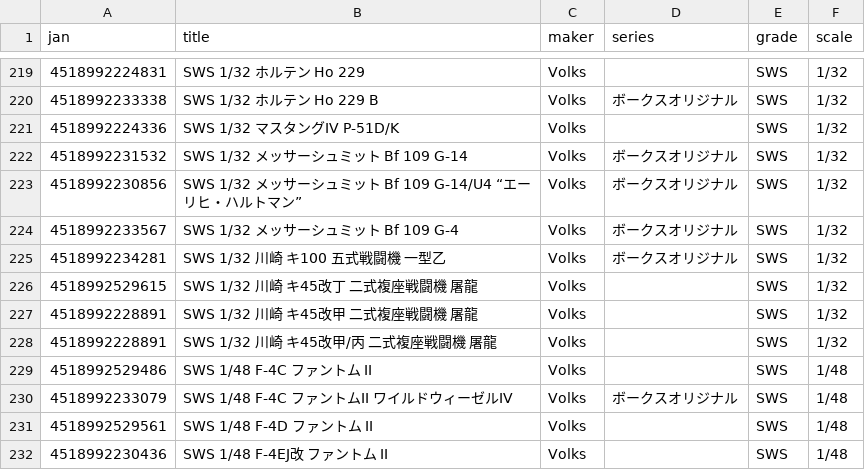
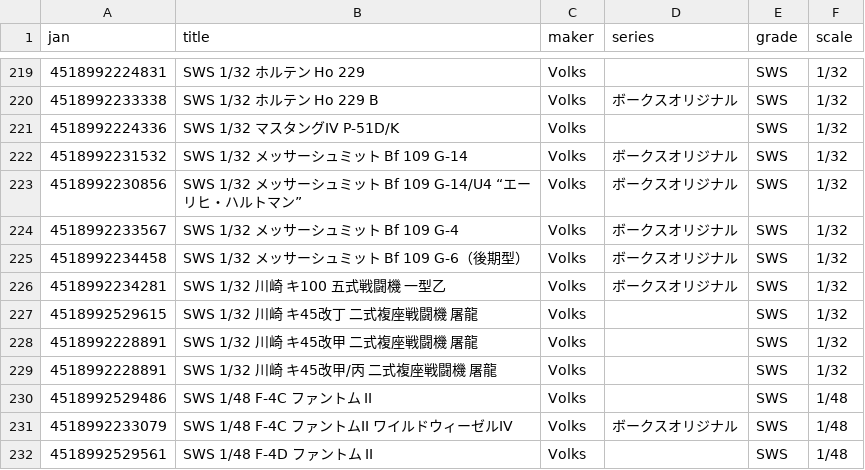
Before and after one commit to q64xb5xh4j-bot/Plalog, a CSV file: volks_models.csv, drawn as a sheet; only a part is shown, gaps mark what is left out; the shorter side is filled out with more unchanged rows.

```diff
--- a/volks_models.csv
+++ b/volks_models.csv
@@ -224,2 +224,3 @@ jan,title,maker,series,grade,scale
 4518992233567,SWS 1/32 メッサーシュミット Bf 109 G-4,Volks,ボークスオリジナル,SWS,1/32
+4518992234458,SWS 1/32 メッサーシュミット Bf 109 G-6（後期型）,Volks,ボークスオリジナル,SWS,1/32
 4518992234281,SWS 1/32 川崎 キ100 五式戦闘機 一型乙,Volks,ボークスオリジナル,SWS,1/32
```
Also changed, not shown: hasegawa_models.csv, tamiya_models.csv.
